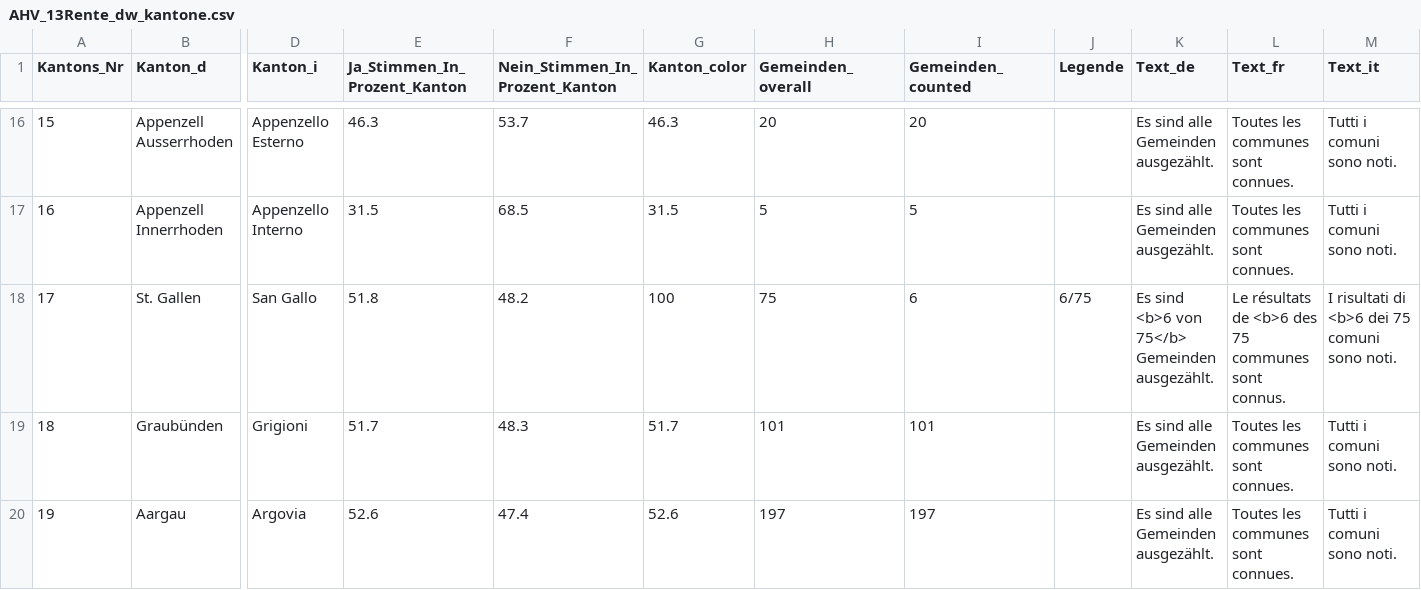
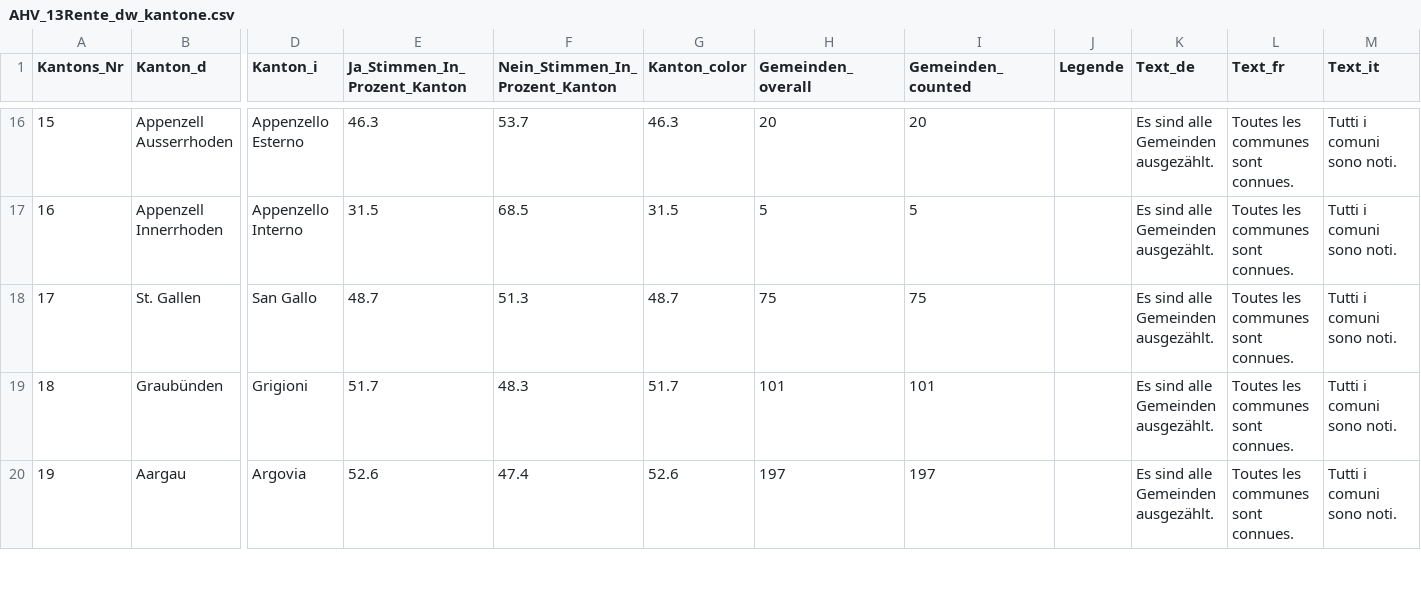
Before and after one commit to awp-finanznachrichten/lena_maerz2024, a CSV file: Output_Switzerland/AHV_13Rente_dw_kantone.csv, drawn as a sheet; only a part is shown, gaps mark what is left out; the diff names each change by its address in the sheet, - before the commit and + after, or states it on an @@ line.

```diff
--- a/Output_Switzerland/AHV_13Rente_dw_kantone.csv
+++ b/Output_Switzerland/AHV_13Rente_dw_kantone.csv
-E18 (Ja_Stimmen_In_Prozent_Kanton): 51.8
+E18 (Ja_Stimmen_In_Prozent_Kanton): 48.7
-F18 (Nein_Stimmen_In_Prozent_Kanton): 48.2
+F18 (Nein_Stimmen_In_Prozent_Kanton): 51.3
-G18 (Kanton_color): 100
+G18 (Kanton_color): 48.7
-I18 (Gemeinden_counted): 6
+I18 (Gemeinden_counted): 75
-J18 (Legende): 6/75
+J18 (Legende): (empty)
-K18 (Text_de): Es sind <b>6 von 75</b> Gemeinden ausgezählt.
+K18 (Text_de): Es sind alle Gemeinden ausgezählt.
-L18 (Text_fr): Le résultats de <b>6 des 75 communes sont connus.
+L18 (Text_fr): Toutes les communes sont connues.
-M18 (Text_it): I risultati di <b>6 dei 75 comuni sono noti.
+M18 (Text_it): Tutti i comuni sono noti.
```
Also changed, not shown: Output_Overviews/Uebersicht_dw.csv, Output_Switzerland/AHV_13Rente_all_data.csv, 18 other files.
